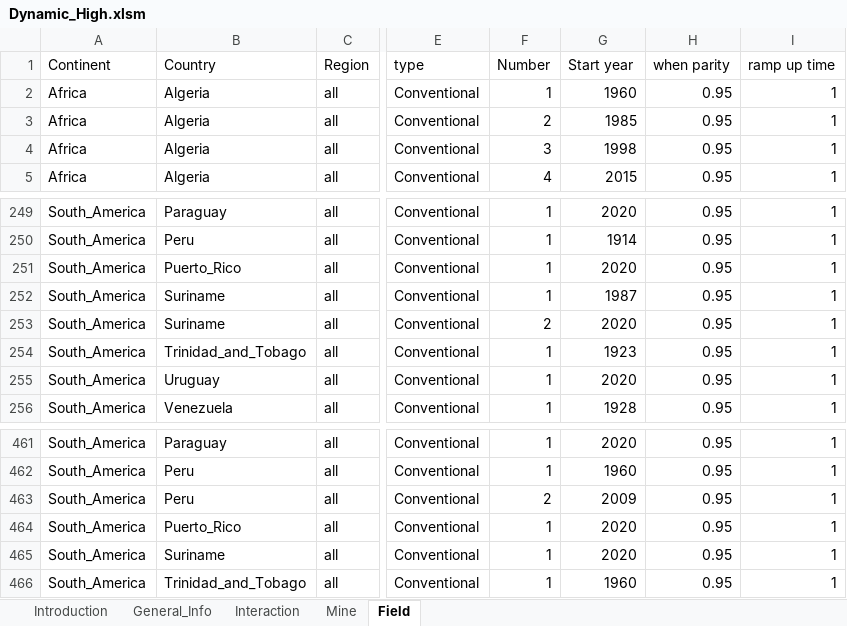
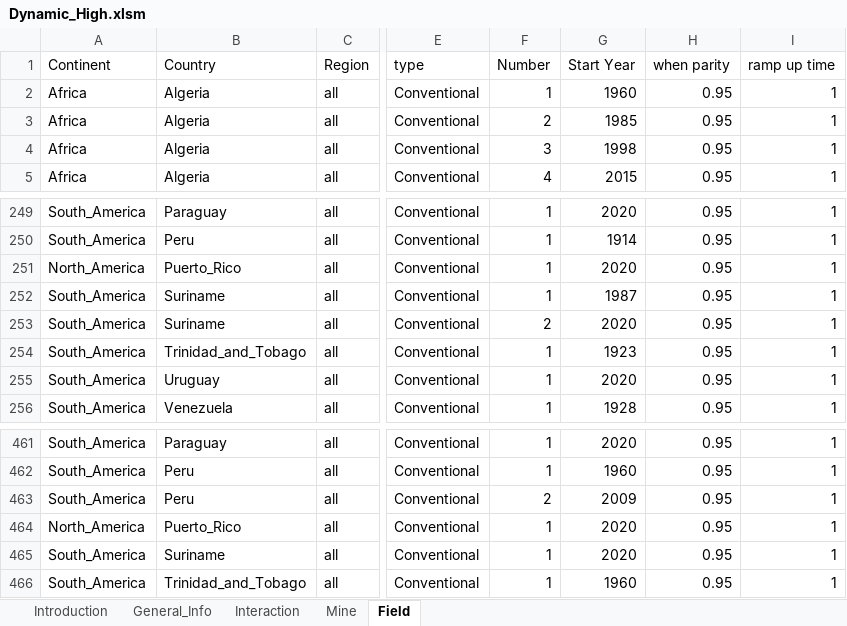
Before and after one commit to kferraga/HelsinkiEROIThesis, an Excel workbook: Datasets/Dynamic_High.xlsm, sheet Field, drawn as a sheet; only a part is shown, gaps mark what is left out; values as stored, in another font and other column widths than the file's, no borders; the diff names each change by its address in the sheet, - before the commit and + after, or states it on an @@ line.

```diff
--- a/Datasets/Dynamic_High.xlsm (sheet Field)
+++ b/Datasets/Dynamic_High.xlsm (sheet Field)
-G1: Start year
+G1: Start Year
-A251: South_America
+A251: North_America
-A464: South_America
+A464: North_America
```
Also changed, not shown: charts or pictures, Datasets/Dynamic_BG.xlsm, Datasets/Dynamic_Low.xlsm, 4 other files.
